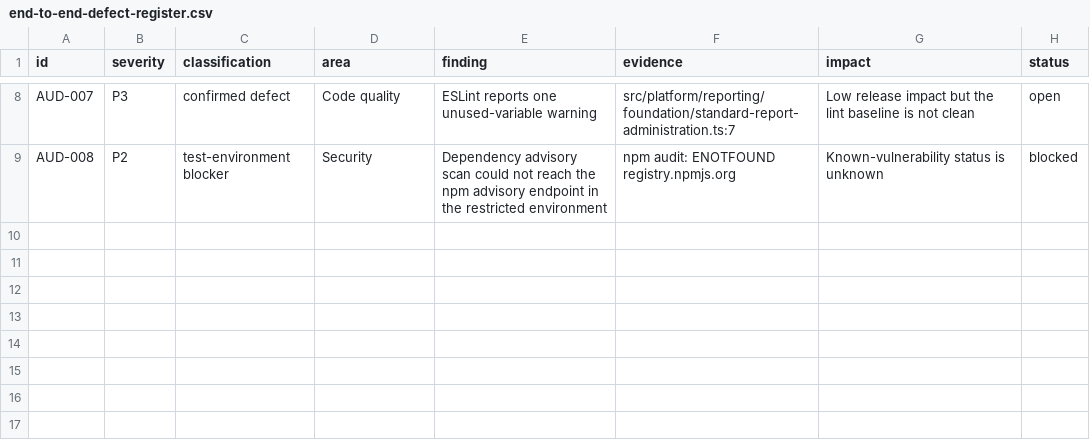
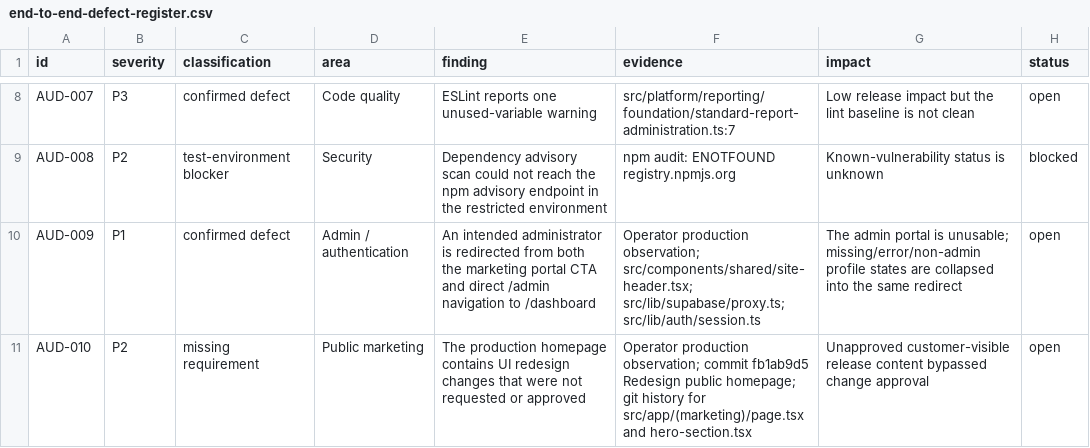
Before and after one commit to tlafrentz/luxe-haven-collective, a CSV file: docs/audits/end-to-end-defect-register.csv, drawn as a sheet; only a part is shown, gaps mark what is left out; the diff names each change by its address in the sheet, - before the commit and + after, or states it on an @@ line.

Commit message:
docs: record missed production release defects

```diff
--- a/docs/audits/end-to-end-defect-register.csv
+++ b/docs/audits/end-to-end-defect-register.csv
+row 10: AUD-009 | P1 | confirmed defect | Admin / authentication | An intended administrator is redirected from both the marketing portal CTA and direct /admin navigation to /dashboard | Operator production observation; src/components/shared/site-header.tsx; src/lib/supabase/proxy.ts; src/lib/auth/session.ts | The admin portal is unusable; missing/error/non-admin profile states are collapsed into the same redirect | open
+row 11: AUD-010 | P2 | missing requirement | Public marketing | The production homepage contains UI redesign changes that were not requested or approved | Operator production observation; commit fb1ab9d5 Redesign public homepage; git history for src/app/(marketing)/page.tsx and hero-section.tsx | Unapproved customer-visible release content bypassed change approval | open
```
Also changed, not shown: docs/audits/end-to-end-route-inventory.csv, 3 other files.
